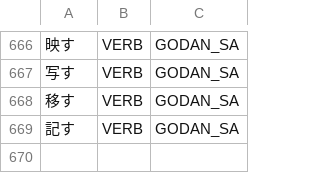
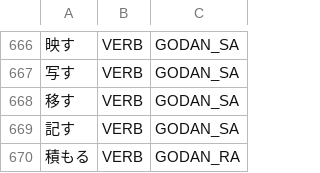
Before and after one commit to libraz/suzume, a TSV file: data/core/verbs.tsv, drawn as a sheet; only a part is shown, gaps mark what is left out; the diff names each change by its address in the sheet, - before the commit and + after, or states it on an @@ line.

Commit message:
fix(dictionary): register the missing simplex ra-row godan verb
- add the simplex weather/quantity verb 積もる, whose written stem reaches past
  its kanji with a mora that is also a particle; the compound forms were already
  present and only the simplex was missing
- its o-row irrealis is a dictionary cell of a different verb sharing the same
  kanji, so without the entry the hypothetical had no candidate at all and the
  run was read as that irrealis plus an unrelated auxiliary

```diff
--- a/data/core/verbs.tsv
+++ b/data/core/verbs.tsv
+row 670: 積もる | VERB | GODAN_RA
```
